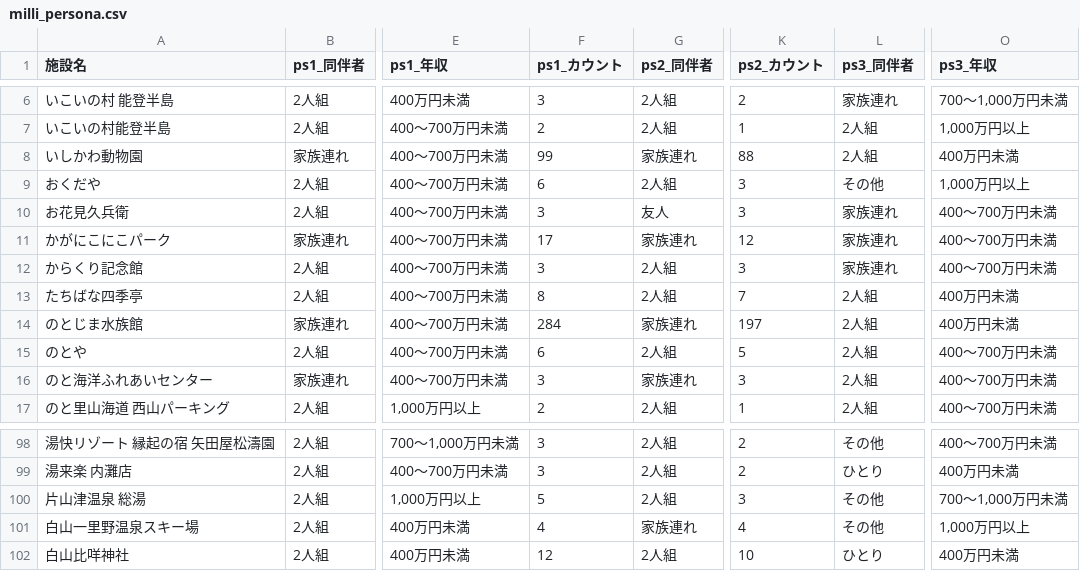
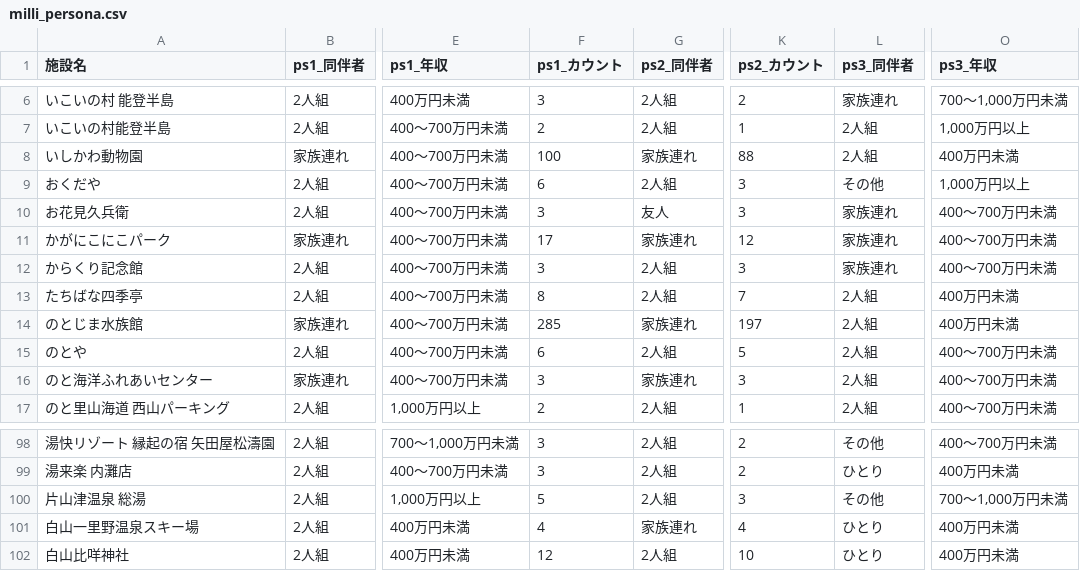
Before and after one commit to codefornoto/TIFO, a CSV file: ishikawa/milli_persona.csv, drawn as a sheet; only a part is shown, gaps mark what is left out; the diff names each change by its address in the sheet, - before the commit and + after, or states it on an @@ line.

```diff
--- a/ishikawa/milli_persona.csv
+++ b/ishikawa/milli_persona.csv
-F8 (ps1_カウント): 99
+F8 (ps1_カウント): 100
-F14 (ps1_カウント): 284
+F14 (ps1_カウント): 285
-L101 (ps3_同伴者): その他
+L101 (ps3_同伴者): ひとり
-O101 (ps3_年収): 1,000万円以上
+O101 (ps3_年収): 400万円未満
```
Also changed, not shown: ishikawa/milli_score.csv, 1 other file.
